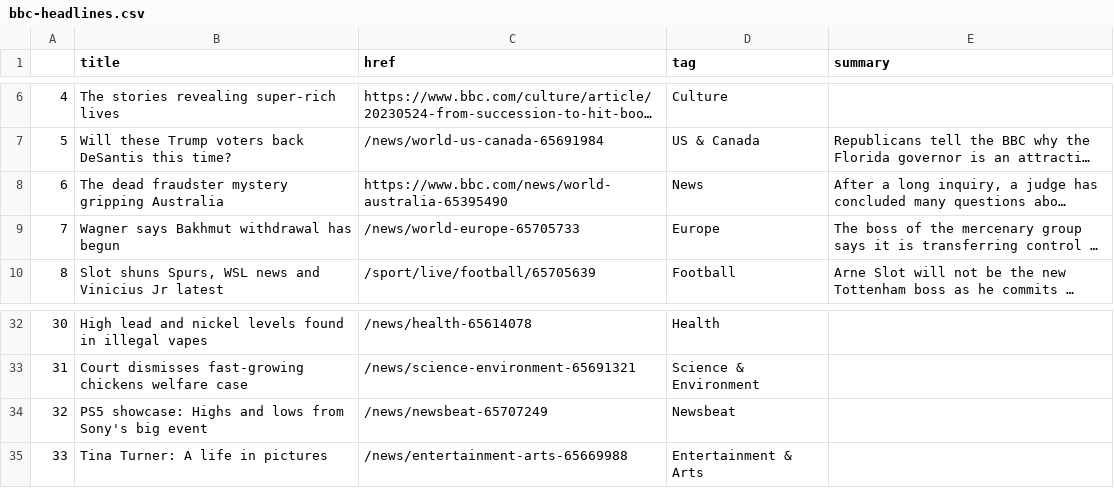
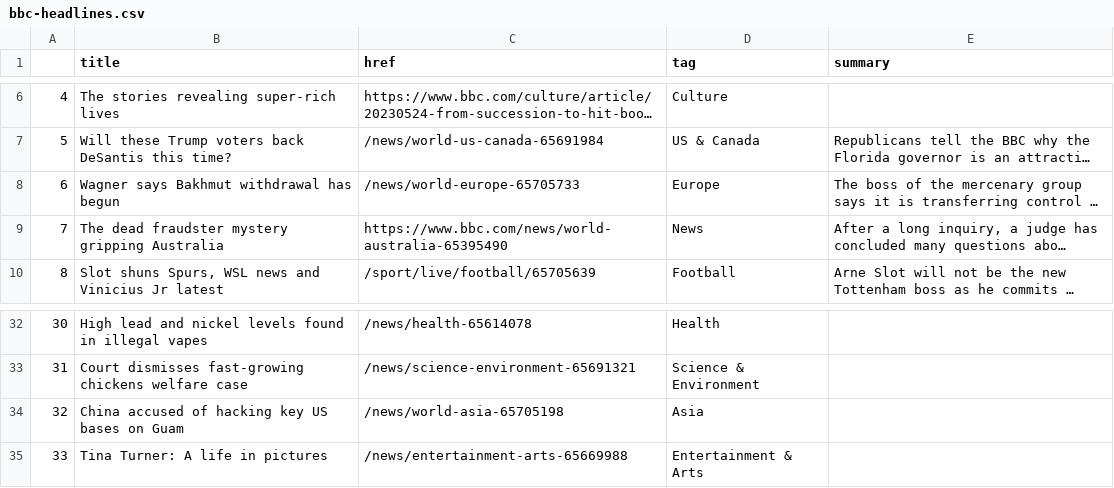
Before and after one commit to jjs021/auto_scraper, a CSV file: bbc-headlines.csv, drawn as a sheet; only a part is shown, gaps mark what is left out; long unchanged cells end in …; removed rows and columns are numbered as before the commit, all else as after; the diff names each change by its address in the sheet, - before the commit and + after, or states it on an @@ line.

```diff
--- a/bbc-headlines.csv
+++ b/bbc-headlines.csv
@@ row 9 moved to row 8: 6 @@
@@ column A renumbered in row 9 @@
-row 34: 32 | PS5 showcase: Highs and lows from Sony's big event | /news/newsbeat-65707249 | Newsbeat
+row 34: 32 | China accused of hacking key US bases on Guam | /news/world-asia-65705198 | Asia
```
